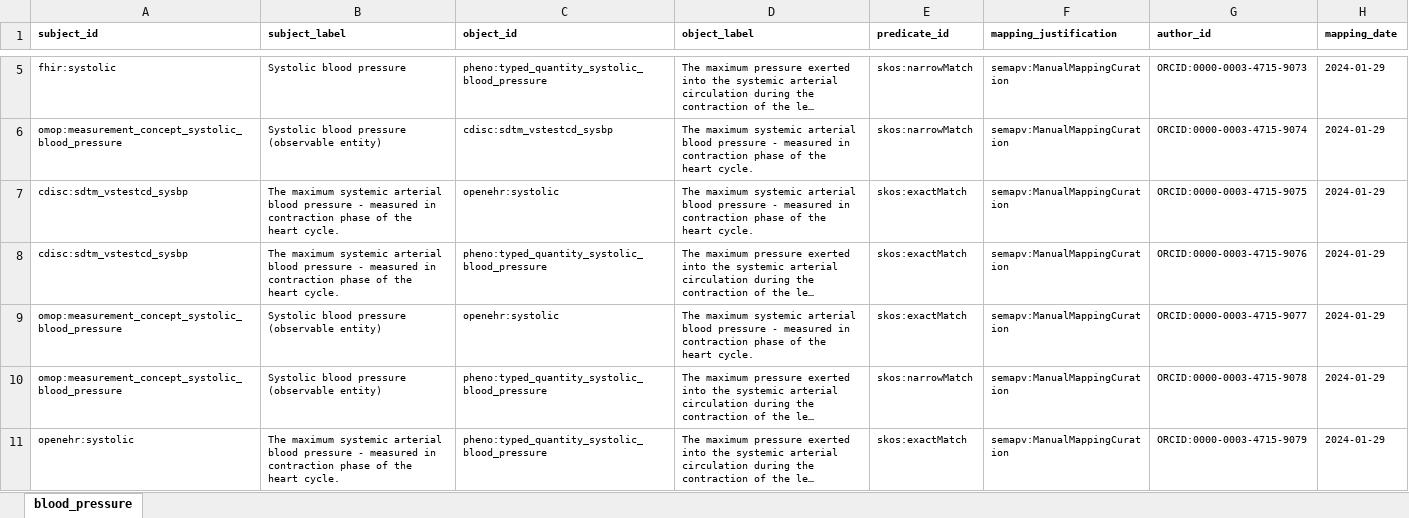
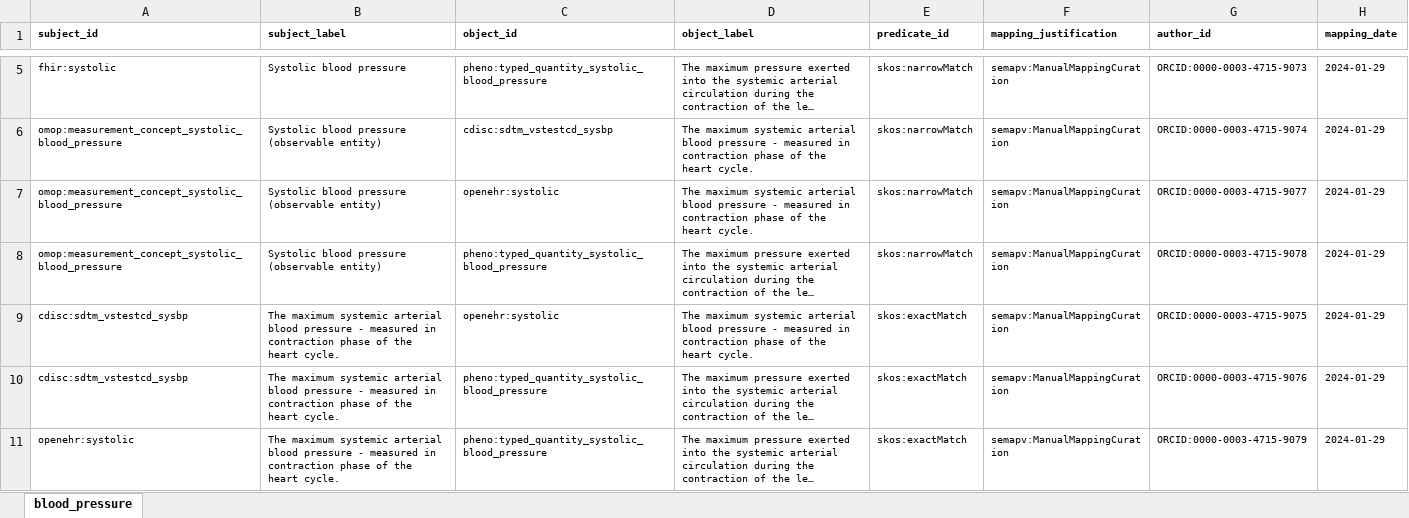
Before and after one commit to sxzhang1201/concept-based-mapping, an Excel workbook: sssom-mappings/tables/bp_sssom.xlsx, sheet blood_pressure, drawn as a sheet; only a part is shown, gaps mark what is left out; long unchanged cells end in …; values as stored, in another font and other column widths than the file's, no borders; removed rows and columns are numbered as before the commit, all else as after; the diff names each change by its address in the sheet, - before the commit and + after, or states it on an @@ line.

```diff
--- a/sssom-mappings/tables/bp_sssom.xlsx (sheet blood_pressure)
+++ b/sssom-mappings/tables/bp_sssom.xlsx (sheet blood_pressure)
+row 7: omop:measurement_concept_systolic_blood_pressure | Systolic blood pressure (observable entity) | openehr:systolic | The maximum systemic arterial blood pressure - measured in contraction phase of the heart cycle. | skos:narrowMatch | semapv:ManualMappingCuration | ORCID:0000-0003-4715-9077 | 2024-01-29
@@ row 10 moved to row 8: omop:measurement_concept_systolic_blood_… @@
-row 9: omop:measurement_concept_systolic_blood_pressure | Systolic blood pressure (observable entity) | openehr:systolic | The maximum systemic arterial blood pressure - measured in contraction phase of the heart cycle. | skos:exactMatch | semapv:ManualMappingCuration | ORCID:0000-0003-4715-9077 | 2024-01-29
```
Also changed, not shown: sssom-mappings/tables/dob_sssom.xlsx, sssom-mappings/tables/sex_sssom.xlsx, 3 other files.
